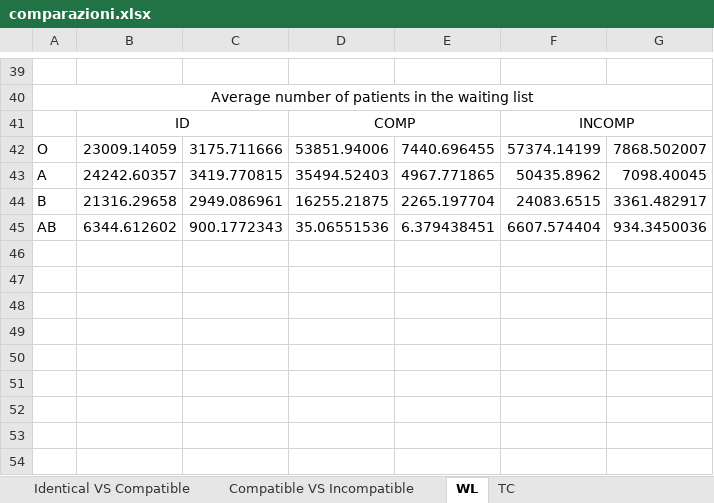
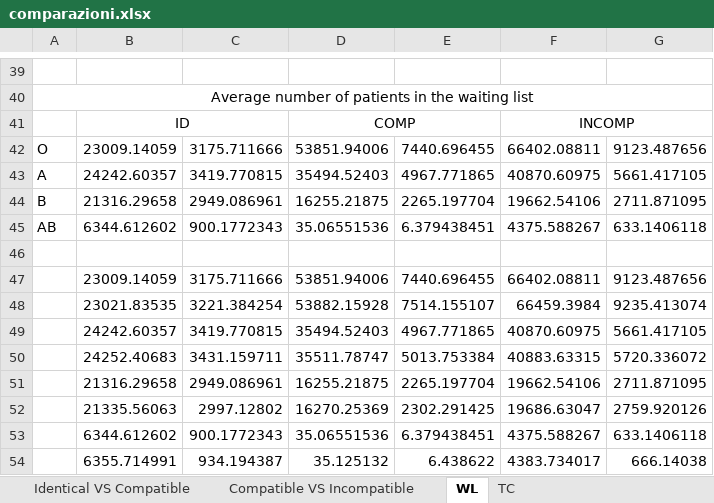
Before and after one commit to livias1726/PMCSN_Project, an Excel workbook: data/comparazioni.xlsx, sheet WL, drawn as a sheet; only a part is shown, gaps mark what is left out; values as stored, in another font and other column widths than the file's, no borders; charts and pictures not drawn; the diff covers the shown part only; the diff names each change by its address in the sheet, - before the commit and + after, or states it on an @@ line.

```diff
--- a/data/comparazioni.xlsx (sheet WL)
+++ b/data/comparazioni.xlsx (sheet WL)
-F42: 57374.14199
+F42: 66402.08811
-G42: 7868.502007
+G42: 9123.487656
-F43: 50435.8962
+F43: 40870.60975
-G43: 7098.40045
+G43: 5661.417105
-F44: 24083.6515
+F44: 19662.54106
-G44: 3361.482917
+G44: 2711.871095
-F45: 6607.574404
+F45: 4375.588267
-G45: 934.3450036
+G45: 633.1406118
+row 46: (empty)
+row 47:  | 23009.14059 | 3175.711666 | 53851.94006 | 7440.696455 | 66402.08811 | 9123.487656
+row 48:  | 23021.83535 | 3221.384254 | 53882.15928 | 7514.155107 | 66459.3984 | 9235.413074
+row 49:  | 24242.60357 | 3419.770815 | 35494.52403 | 4967.771865 | 40870.60975 | 5661.417105
+row 50:  | 24252.40683 | 3431.159711 | 35511.78747 | 5013.753384 | 40883.63315 | 5720.336072
+row 51:  | 21316.29658 | 2949.086961 | 16255.21875 | 2265.197704 | 19662.54106 | 2711.871095
+row 52:  | 21335.56063 | 2997.12802 | 16270.25369 | 2302.291425 | 19686.63047 | 2759.920126
+row 53:  | 6344.612602 | 900.1772343 | 35.06551536 | 6.379438451 | 4375.588267 | 633.1406118
+row 54:  | 6355.714991 | 934.194387 | 35.125132 | 6.438622 | 4383.734017 | 666.14038
```
Also changed, not shown: 112 edited cells elsewhere in this sheet, sheet TC, sheet Compatible VS Incompatible, sheet Identical VS Compatible, charts or pictures, 2 other files.
